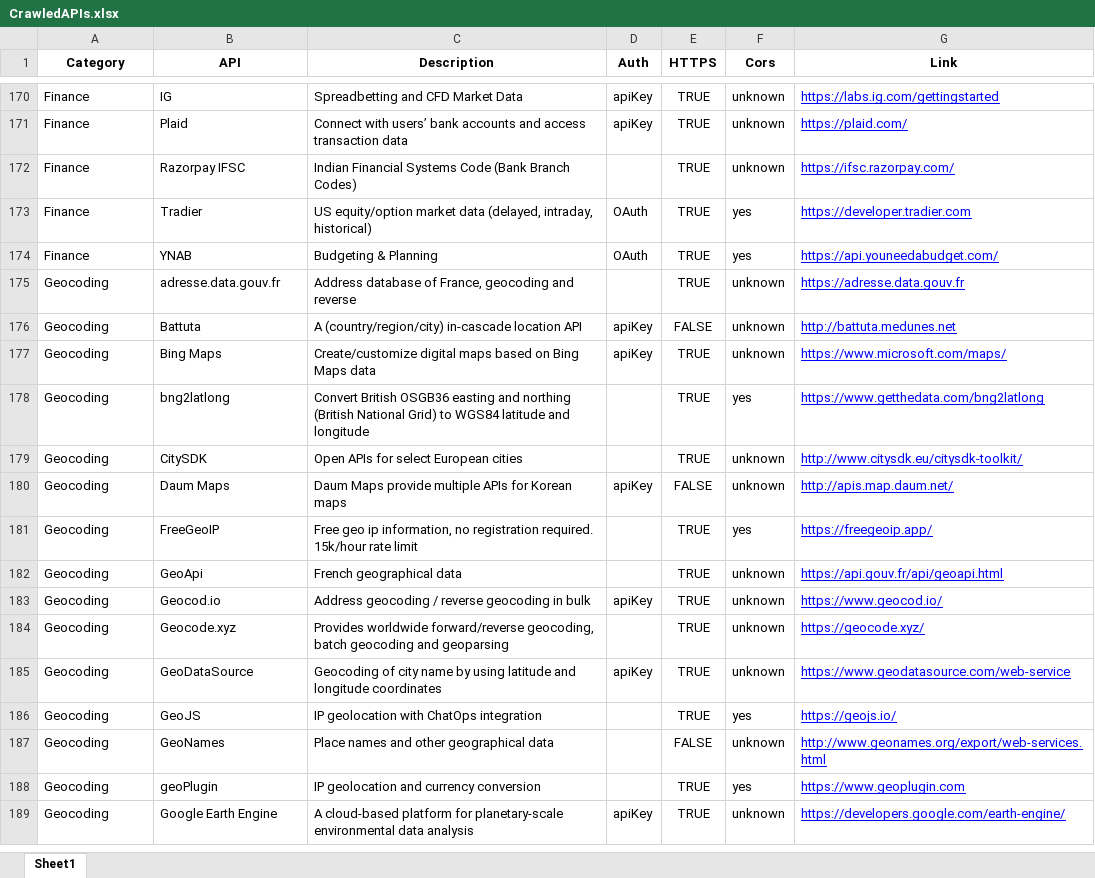
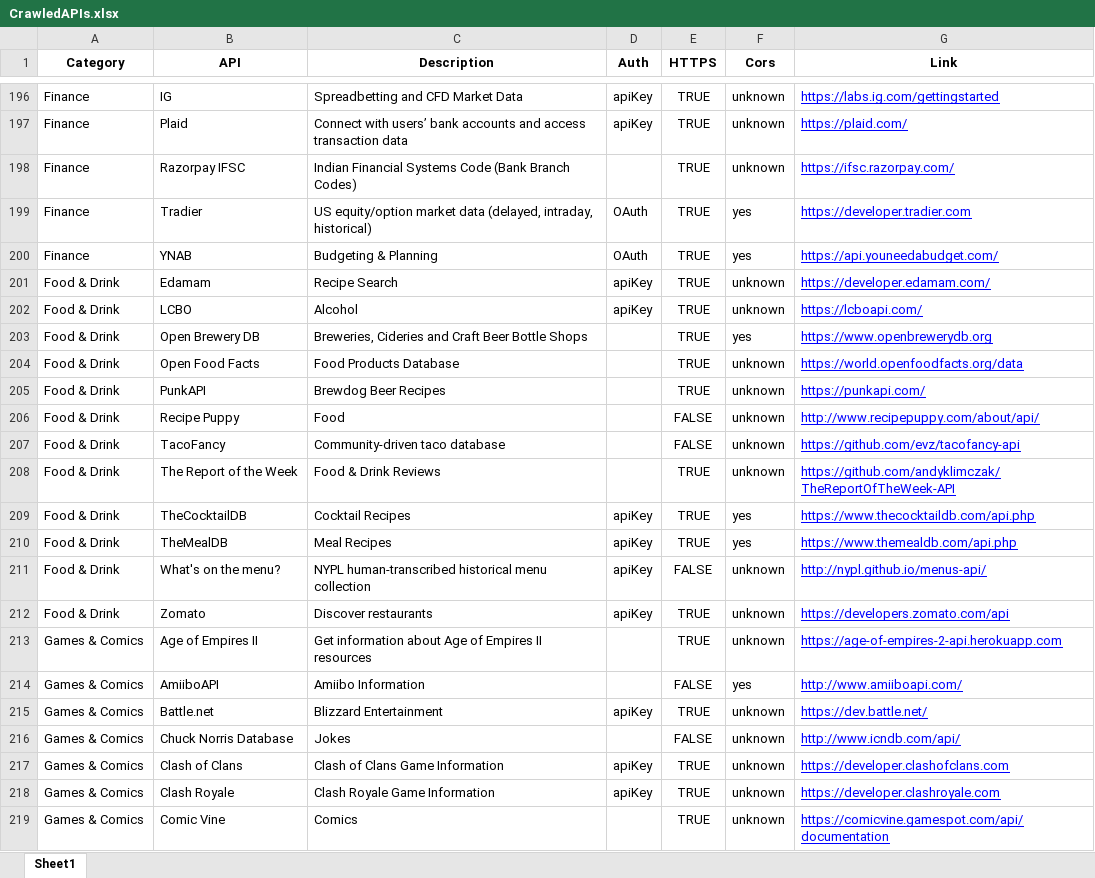
Before and after one commit to purvansh11/CrawlAPIs, an Excel workbook: CrawledAPIs.xlsx, sheet Sheet1, drawn as a sheet; only a part is shown, gaps mark what is left out; the shorter side is filled out with more unchanged rows; values as stored, in another font and other column widths than the file's, no borders; the diff covers the shown part only; the diff names each change by its address in the sheet, - before the commit and + after, or states it on an @@ line.

```diff
--- a/CrawledAPIs.xlsx (sheet Sheet1)
+++ b/CrawledAPIs.xlsx (sheet Sheet1)
+row 201: Food & Drink | Edamam | Recipe Search | apiKey | TRUE | unknown | https://developer.edamam.com/
+row 202: Food & Drink | LCBO | Alcohol | apiKey | TRUE | unknown | https://lcboapi.com/
+row 203: Food & Drink | Open Brewery DB | Breweries, Cideries and Craft Beer Bottle Shops |  | TRUE | yes | https://www.openbrewerydb.org
+row 204: Food & Drink | Open Food Facts | Food Products Database |  | TRUE | unknown | https://world.openfoodfacts.org/data
+row 205: Food & Drink | PunkAPI | Brewdog Beer Recipes |  | TRUE | unknown | https://punkapi.com/
+row 206: Food & Drink | Recipe Puppy | Food |  | FALSE | unknown | http://www.recipepuppy.com/about/api/
+row 207: Food & Drink | TacoFancy | Community-driven taco database |  | FALSE | unknown | https://github.com/evz/tacofancy-api
+row 208: Food & Drink | The Report of the Week | Food & Drink Reviews |  | TRUE | unknown | https://github.com/andyklimczak/TheReportOfTheWeek-API
+row 209: Food & Drink | TheCocktailDB | Cocktail Recipes | apiKey | TRUE | yes | https://www.thecocktaildb.com/api.php
+row 210: Food & Drink | TheMealDB | Meal Recipes | apiKey | TRUE | yes | https://www.themealdb.com/api.php
+row 211: Food & Drink | What's on the menu? | NYPL human-transcribed historical menu collection | apiKey | FALSE | unknown | http://nypl.github.io/menus-api/
+row 212: Food & Drink | Zomato | Discover restaurants | apiKey | TRUE | unknown | https://developers.zomato.com/api
+row 213: Games & Comics | Age of Empires II | Get information about Age of Empires II resources |  | TRUE | unknown | https://age-of-empires-2-api.herokuapp.com
+row 214: Games & Comics | AmiiboAPI | Amiibo Information |  | FALSE | yes | http://www.amiiboapi.com/
+row 215: Games & Comics | Battle.net | Blizzard Entertainment | apiKey | TRUE | unknown | https://dev.battle.net/
+row 216: Games & Comics | Chuck Norris Database | Jokes |  | FALSE | unknown | http://www.icndb.com/api/
+row 217: Games & Comics | Clash of Clans | Clash of Clans Game Information | apiKey | TRUE | unknown | https://developer.clashofclans.com
+row 218: Games & Comics | Clash Royale | Clash Royale Game Information | apiKey | TRUE | unknown | https://developer.clashroyale.com
+row 219: Games & Comics | Comic Vine | Comics |  | TRUE | unknown | https://comicvine.gamespot.com/api/documentation
```
Also changed, not shown: 96 added rows elsewhere in this sheet, 1 other file.
